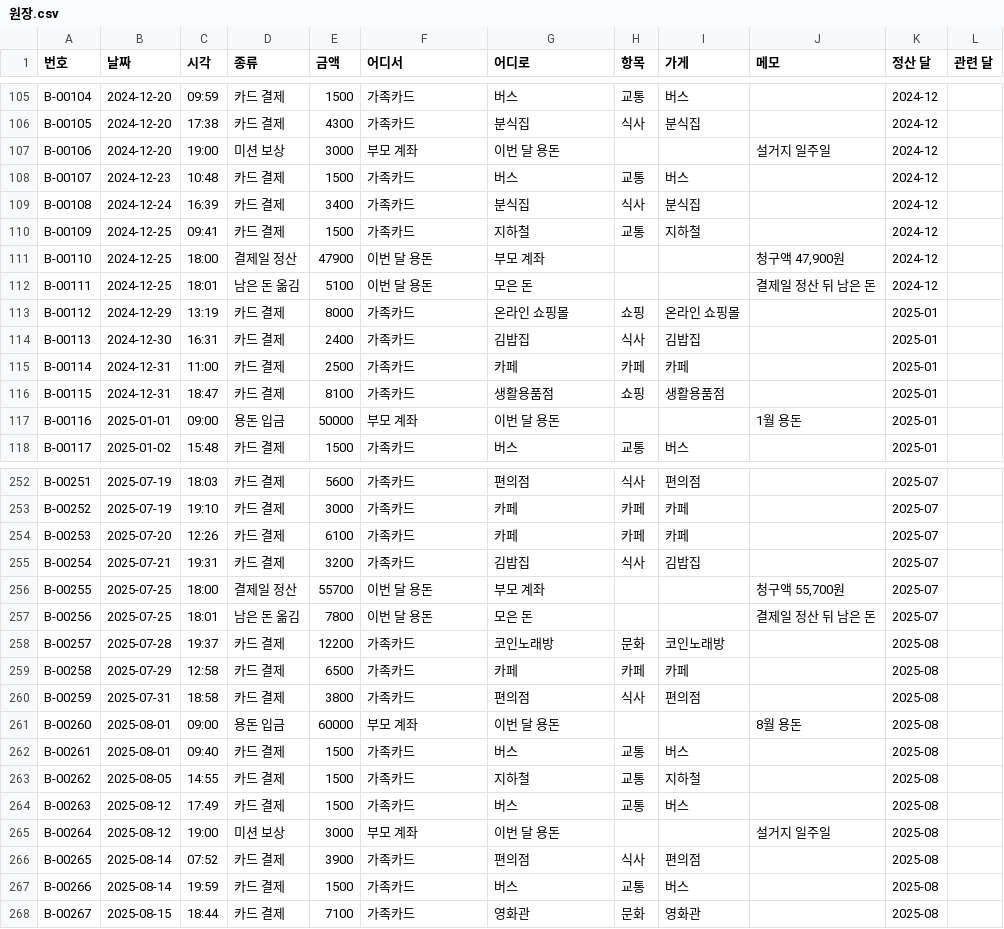
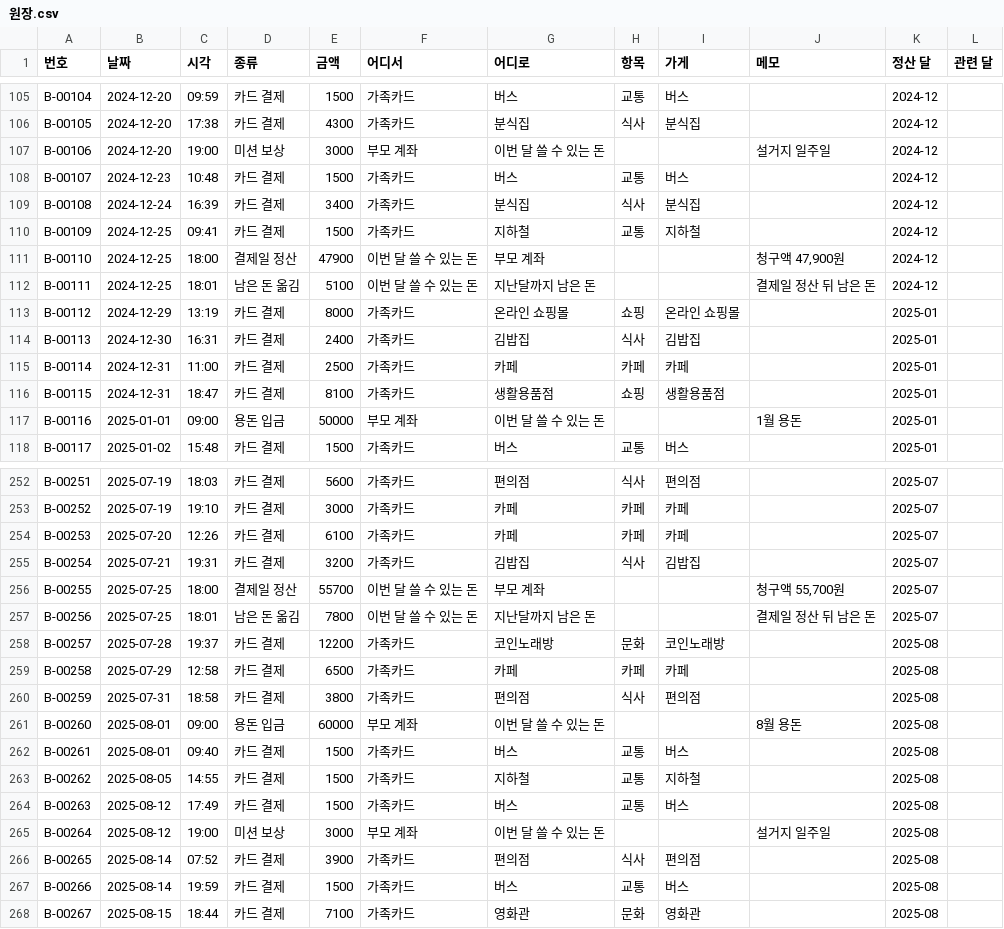
Before and after one commit to 14thLikeLionProject4Team/RAG-LLM, a CSV file: danchu-ledger/out/family_b/원장.csv, drawn as a sheet; only a part is shown, gaps mark what is left out; the diff covers the shown part only.

```diff
--- a/danchu-ledger/out/family_b/원장.csv
+++ b/danchu-ledger/out/family_b/원장.csv
@@ -106,3 +106,3 @@ B-00104,2024-12-20,09:59,카드 결제,1500,가족카드,버스,교통,버스,,2
 B-00105,2024-12-20,17:38,카드 결제,4300,가족카드,분식집,식사,분식집,,2024-12,
-B-00106,2024-12-20,19:00,미션 보상,3000,부모 계좌,이번 달 용돈,,,설거지 일주일,2024-12,
+B-00106,2024-12-20,19:00,미션 보상,3000,부모 계좌,이번 달 쓸 수 있는 돈,,,설거지 일주일,2024-12,
 B-00107,2024-12-23,10:48,카드 결제,1500,가족카드,버스,교통,버스,,2024-12,
@@ -110,4 +110,4 @@ B-00108,2024-12-24,16:39,카드 결제,3400,가족카드,분식집,식사,분식
 B-00109,2024-12-25,09:41,카드 결제,1500,가족카드,지하철,교통,지하철,,2024-12,
-B-00110,2024-12-25,18:00,결제일 정산,47900,이번 달 용돈,부모 계좌,,,"청구액 47,900원",2024-12,
-B-00111,2024-12-25,18:01,남은 돈 옮김,5100,이번 달 용돈,모은 돈,,,결제일 정산 뒤 남은 돈,2024-12,
+B-00110,2024-12-25,18:00,결제일 정산,47900,이번 달 쓸 수 있는 돈,부모 계좌,,,"청구액 47,900원",2024-12,
+B-00111,2024-12-25,18:01,남은 돈 옮김,5100,이번 달 쓸 수 있는 돈,지난달까지 남은 돈,,,결제일 정산 뒤 남은 돈,2024-12,
 B-00112,2024-12-29,13:19,카드 결제,8000,가족카드,온라인 쇼핑몰,쇼핑,온라인 쇼핑몰,,2025-01,
@@ -116,3 +116,3 @@ B-00114,2024-12-31,11:00,카드 결제,2500,가족카드,카페,카페,카페,,2
 B-00115,2024-12-31,18:47,카드 결제,8100,가족카드,생활용품점,쇼핑,생활용품점,,2025-01,
-B-00116,2025-01-01,09:00,용돈 입금,50000,부모 계좌,이번 달 용돈,,,1월 용돈,2025-01,
+B-00116,2025-01-01,09:00,용돈 입금,50000,부모 계좌,이번 달 쓸 수 있는 돈,,,1월 용돈,2025-01,
 B-00117,2025-01-02,15:48,카드 결제,1500,가족카드,버스,교통,버스,,2025-01,
@@ -255,4 +255,4 @@ B-00253,2025-07-20,12:26,카드 결제,6100,가족카드,카페,카페,카페,,2
 B-00254,2025-07-21,19:31,카드 결제,3200,가족카드,김밥집,식사,김밥집,,2025-07,
-B-00255,2025-07-25,18:00,결제일 정산,55700,이번 달 용돈,부모 계좌,,,"청구액 55,700원",2025-07,
-B-00256,2025-07-25,18:01,남은 돈 옮김,7800,이번 달 용돈,모은 돈,,,결제일 정산 뒤 남은 돈,2025-07,
+B-00255,2025-07-25,18:00,결제일 정산,55700,이번 달 쓸 수 있는 돈,부모 계좌,,,"청구액 55,700원",2025-07,
+B-00256,2025-07-25,18:01,남은 돈 옮김,7800,이번 달 쓸 수 있는 돈,지난달까지 남은 돈,,,결제일 정산 뒤 남은 돈,2025-07,
 B-00257,2025-07-28,19:37,카드 결제,12200,가족카드,코인노래방,문화,코인노래방,,2025-08,
@@ -260,3 +260,3 @@ B-00258,2025-07-29,12:58,카드 결제,6500,가족카드,카페,카페,카페,,2
 B-00259,2025-07-31,18:58,카드 결제,3800,가족카드,편의점,식사,편의점,,2025-08,
-B-00260,2025-08-01,09:00,용돈 입금,60000,부모 계좌,이번 달 용돈,,,8월 용돈,2025-08,
+B-00260,2025-08-01,09:00,용돈 입금,60000,부모 계좌,이번 달 쓸 수 있는 돈,,,8월 용돈,2025-08,
 B-00261,2025-08-01,09:40,카드 결제,1500,가족카드,버스,교통,버스,,2025-08,
@@ -264,3 +264,3 @@ B-00262,2025-08-05,14:55,카드 결제,1500,가족카드,지하철,교통,지하
 B-00263,2025-08-12,17:49,카드 결제,1500,가족카드,버스,교통,버스,,2025-08,
-B-00264,2025-08-12,19:00,미션 보상,3000,부모 계좌,이번 달 용돈,,,설거지 일주일,2025-08,
+B-00264,2025-08-12,19:00,미션 보상,3000,부모 계좌,이번 달 쓸 수 있는 돈,,,설거지 일주일,2025-08,
 B-00265,2025-08-14,07:52,카드 결제,3900,가족카드,편의점,식사,편의점,,2025-08,
```
Also changed, not shown: 101 edited cells elsewhere in this file, danchu-ledger/out/family_a/원장.csv, danchu-ledger/out/family_a/월별요약.csv, 10 other files.
